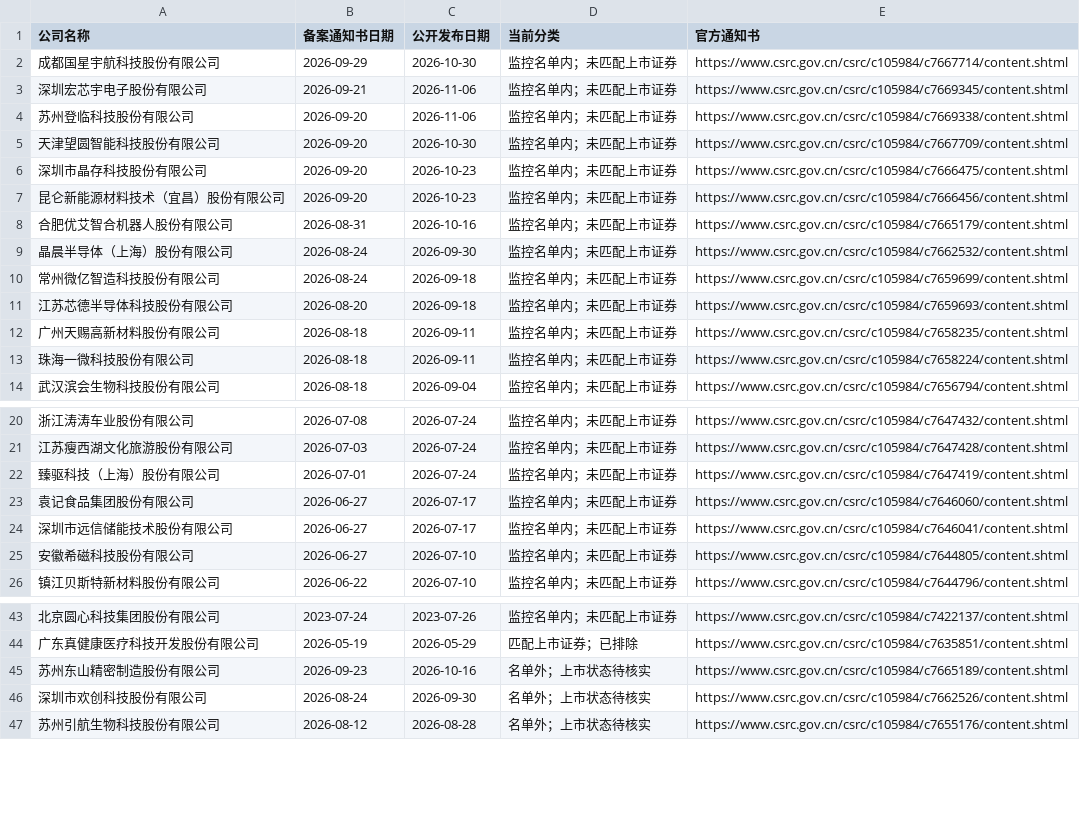
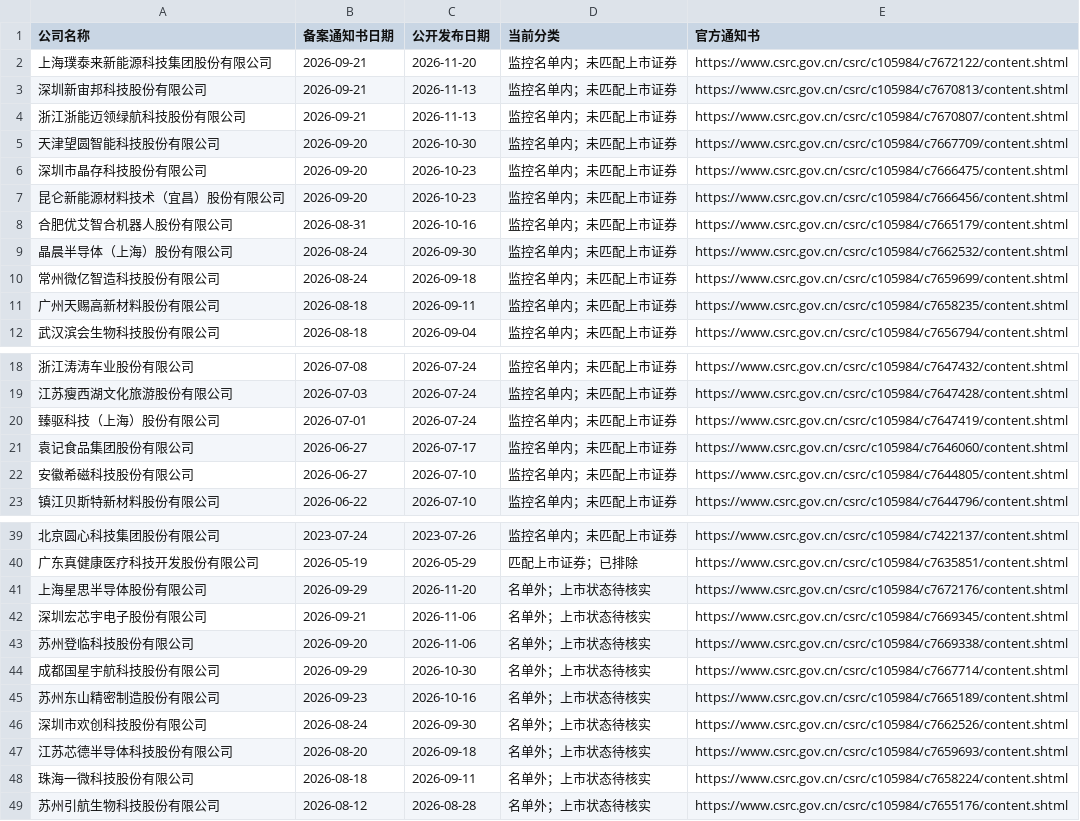
Before and after one commit to xiaoxiao1217xx/hk-ipo-daily-monitor, a CSV file: 备案核查清单.csv, drawn as a sheet; only a part is shown, gaps mark what is left out; the diff covers the shown part only.

```diff
--- a/备案核查清单.csv
+++ b/备案核查清单.csv
@@ -1,5 +1,5 @@
 公司名称,备案通知书日期,公开发布日期,当前分类,官方通知书
-成都国星宇航科技股份有限公司,2026-09-29,2026-10-30,监控名单内；未匹配上市证券,https://www.csrc.gov.cn/csrc/c105984/c7667714/content.shtml
-深圳宏芯宇电子股份有限公司,2026-09-21,2026-11-06,监控名单内；未匹配上市证券,https://www.csrc.gov.cn/csrc/c105984/c7669345/content.shtml
-苏州登临科技股份有限公司,2026-09-20,2026-11-06,监控名单内；未匹配上市证券,https://www.csrc.gov.cn/csrc/c105984/c7669338/content.shtml
+上海璞泰来新能源科技集团股份有限公司,2026-09-21,2026-11-20,监控名单内；未匹配上市证券,https://www.csrc.gov.cn/csrc/c105984/c7672122/content.shtml
+深圳新宙邦科技股份有限公司,2026-09-21,2026-11-13,监控名单内；未匹配上市证券,https://www.csrc.gov.cn/csrc/c105984/c7670813/content.shtml
+浙江浙能迈领绿航科技股份有限公司,2026-09-21,2026-11-13,监控名单内；未匹配上市证券,https://www.csrc.gov.cn/csrc/c105984/c7670807/content.shtml
 天津望圆智能科技股份有限公司,2026-09-20,2026-10-30,监控名单内；未匹配上市证券,https://www.csrc.gov.cn/csrc/c105984/c7667709/content.shtml
@@ -10,5 +10,3 @@
 常州微亿智造科技股份有限公司,2026-08-24,2026-09-18,监控名单内；未匹配上市证券,https://www.csrc.gov.cn/csrc/c105984/c7659699/content.shtml
-江苏芯德半导体科技股份有限公司,2026-08-20,2026-09-18,监控名单内；未匹配上市证券,https://www.csrc.gov.cn/csrc/c105984/c7659693/content.shtml
 广州天赐高新材料股份有限公司,2026-08-18,2026-09-11,监控名单内；未匹配上市证券,https://www.csrc.gov.cn/csrc/c105984/c7658235/content.shtml
-珠海一微科技股份有限公司,2026-08-18,2026-09-11,监控名单内；未匹配上市证券,https://www.csrc.gov.cn/csrc/c105984/c7658224/content.shtml
 武汉滨会生物科技股份有限公司,2026-08-18,2026-09-04,监控名单内；未匹配上市证券,https://www.csrc.gov.cn/csrc/c105984/c7656794/content.shtml
@@ -23,3 +21,2 @@
 袁记食品集团股份有限公司,2026-06-27,2026-07-17,监控名单内；未匹配上市证券,https://www.csrc.gov.cn/csrc/c105984/c7646060/content.shtml
-深圳市远信储能技术股份有限公司,2026-06-27,2026-07-17,监控名单内；未匹配上市证券,https://www.csrc.gov.cn/csrc/c105984/c7646041/content.shtml
 安徽希磁科技股份有限公司,2026-06-27,2026-07-10,监控名单内；未匹配上市证券,https://www.csrc.gov.cn/csrc/c105984/c7644805/content.shtml
@@ -44,4 +40,10 @@
 广东真健康医疗科技开发股份有限公司,2026-05-19,2026-05-29,匹配上市证券；已排除,https://www.csrc.gov.cn/csrc/c105984/c7635851/content.shtml
+上海星思半导体股份有限公司,2026-09-29,2026-11-20,名单外；上市状态待核实,https://www.csrc.gov.cn/csrc/c105984/c7672176/content.shtml
+深圳宏芯宇电子股份有限公司,2026-09-21,2026-11-06,名单外；上市状态待核实,https://www.csrc.gov.cn/csrc/c105984/c7669345/content.shtml
+苏州登临科技股份有限公司,2026-09-20,2026-11-06,名单外；上市状态待核实,https://www.csrc.gov.cn/csrc/c105984/c7669338/content.shtml
+成都国星宇航科技股份有限公司,2026-09-29,2026-10-30,名单外；上市状态待核实,https://www.csrc.gov.cn/csrc/c105984/c7667714/content.shtml
 苏州东山精密制造股份有限公司,2026-09-23,2026-10-16,名单外；上市状态待核实,https://www.csrc.gov.cn/csrc/c105984/c7665189/content.shtml
 深圳市欢创科技股份有限公司,2026-08-24,2026-09-30,名单外；上市状态待核实,https://www.csrc.gov.cn/csrc/c105984/c7662526/content.shtml
+江苏芯德半导体科技股份有限公司,2026-08-20,2026-09-18,名单外；上市状态待核实,https://www.csrc.gov.cn/csrc/c105984/c7659693/content.shtml
+珠海一微科技股份有限公司,2026-08-18,2026-09-11,名单外；上市状态待核实,https://www.csrc.gov.cn/csrc/c105984/c7658224/content.shtml
 苏州引航生物科技股份有限公司,2026-08-12,2026-08-28,名单外；上市状态待核实,https://www.csrc.gov.cn/csrc/c105984/c7655176/content.shtml
```
Also changed, not shown: 2 added rows and 1 removed row elsewhere in this file, 上市公司表现.csv, 最新清单.csv, 3 other files.
